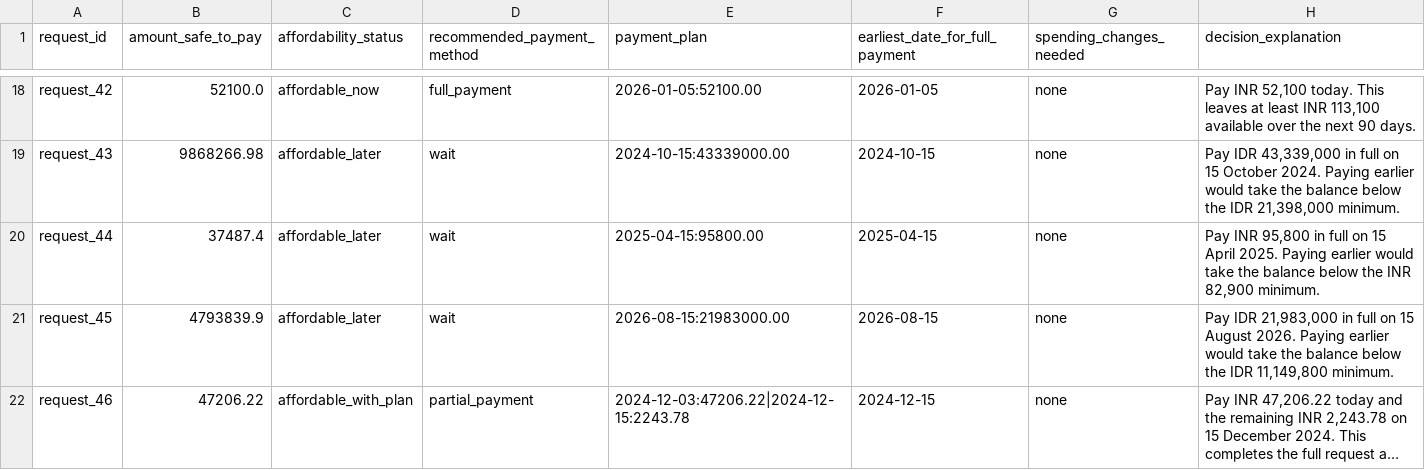
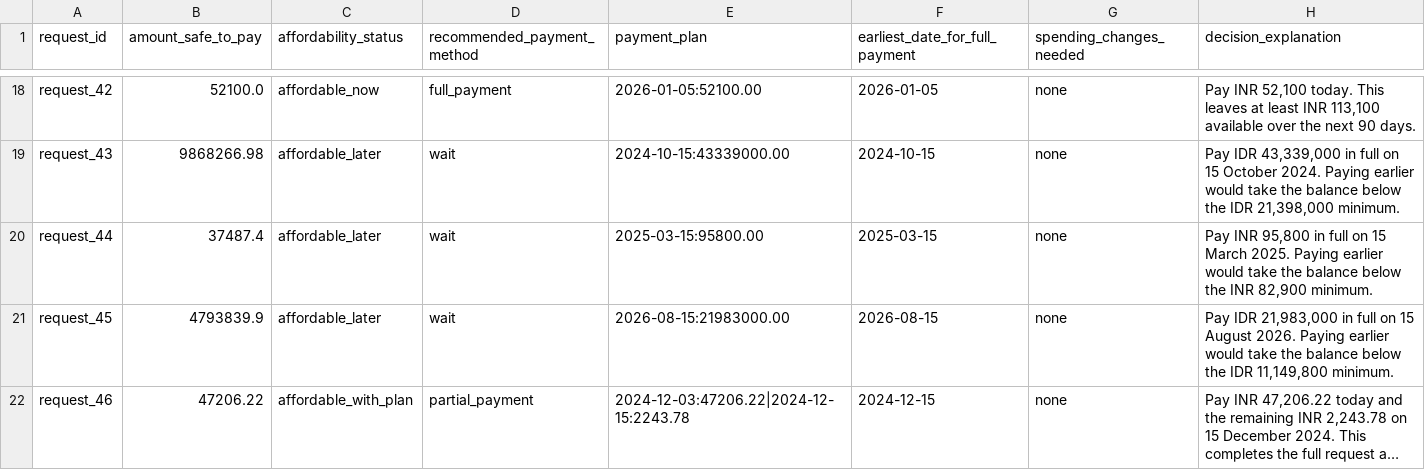
Before and after one commit to divyatej1976/hackerrank-orchestrate-september26, a CSV file: output.csv, drawn as a sheet; only a part is shown, gaps mark what is left out; long unchanged cells end in …; the diff covers the shown part only.

Commit message:
Complete final correctness audit: salary multi-stream, rent increase, combinations, plan safety validation

```diff
--- a/output.csv
+++ b/output.csv
@@ -19,3 +19,3 @@ request_42,52100.0,affordable_now,full_payment,2026-01-05:52100.00,2026-01-05,no
 request_43,9868266.98,affordable_later,wait,2024-10-15:43339000.00,2024-10-15,none,"Pay IDR 43,339,000 in full on 15 October 2024. Paying earlier would take the balance below the IDR 21,398,000 minimum."
-request_44,37487.4,affordable_later,wait,2025-04-15:95800.00,2025-04-15,none,"Pay INR 95,800 in full on 15 April 2025. Paying earlier would take the balance below the INR 82,900 minimum."
+request_44,37487.4,affordable_later,wait,2025-03-15:95800.00,2025-03-15,none,"Pay INR 95,800 in full on 15 March 2025. Paying earlier would take the balance below the INR 82,900 minimum."
 request_45,4793839.9,affordable_later,wait,2026-08-15:21983000.00,2026-08-15,none,"Pay IDR 21,983,000 in full on 15 August 2026. Paying earlier would take the balance below the IDR 11,149,800 minimum."
```
Also changed, not shown: 10 edited cells elsewhere in this file, 9 other files.
